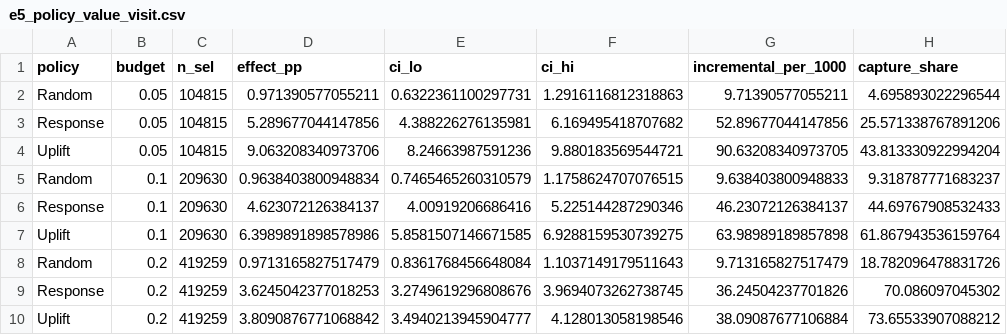
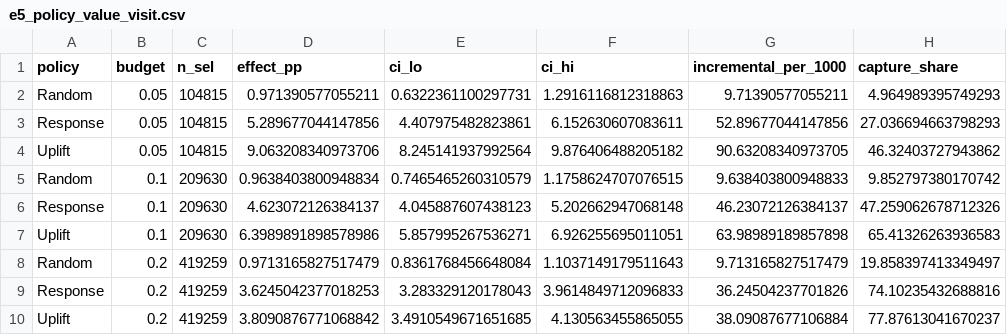
Before and after one commit to LucaSoleri02/lichess-retention-study, a CSV file: Criteo/outputs/tables/e5_policy_value_visit.csv, drawn as a sheet.

```diff
--- a/Criteo/outputs/tables/e5_policy_value_visit.csv
+++ b/Criteo/outputs/tables/e5_policy_value_visit.csv
@@ -1,10 +1,10 @@
 policy,budget,n_sel,effect_pp,ci_lo,ci_hi,incremental_per_1000,capture_share
-Random,0.05,104815,0.971390577055211,0.6322361100297731,1.2916116812318863,9.71390577055211,4.695893022296544
-Response,0.05,104815,5.289677044147856,4.388226276135981,6.169495418707682,52.89677044147856,25.571338767891206
-Uplift,0.05,104815,9.063208340973706,8.24663987591236,9.880183569544721,90.63208340973705,43.813330922994204
-Random,0.1,209630,0.9638403800948834,0.7465465260310579,1.1758624707076515,9.638403800948833,9.318787771683237
-Response,0.1,209630,4.623072126384137,4.00919206686416,5.225144287290346,46.23072126384137,44.69767908532433
-Uplift,0.1,209630,6.3989891898578986,5.8581507146671585,6.9288159530739275,63.98989189857898,61.867943536159764
-Random,0.2,419259,0.9713165827517479,0.8361768456648084,1.1037149179511643,9.713165827517479,18.782096478831726
-Response,0.2,419259,3.6245042377018253,3.2749619296808676,3.9694073262738745,36.24504237701826,70.086097045302
-Uplift,0.2,419259,3.8090876771068842,3.4940213945904777,4.128013058198546,38.09087677106884,73.65533907088212
+Random,0.05,104815,0.971390577055211,0.6322361100297731,1.2916116812318863,9.71390577055211,4.964989395749293
+Response,0.05,104815,5.289677044147856,4.407975482823861,6.152630607083611,52.89677044147856,27.036694663798293
+Uplift,0.05,104815,9.063208340973706,8.245141937992564,9.876406488205182,90.63208340973705,46.32403727943862
+Random,0.1,209630,0.9638403800948834,0.7465465260310579,1.1758624707076515,9.638403800948833,9.852797380170742
+Response,0.1,209630,4.623072126384137,4.045887607438123,5.202662947068148,46.23072126384137,47.259062678712326
+Uplift,0.1,209630,6.3989891898578986,5.857995267536271,6.926255695011051,63.98989189857898,65.41326263936583
+Random,0.2,419259,0.9713165827517479,0.8361768456648084,1.1037149179511643,9.713165827517479,19.858397413349497
+Response,0.2,419259,3.6245042377018253,3.283329120178043,3.9614849712096833,36.24504237701826,74.10235432688816
+Uplift,0.2,419259,3.8090876771068842,3.4910549671651685,4.130563455865055,38.09087677106884,77.87613041670237
```
Also changed, not shown: Criteo/outputs/tables/e5_policy_test_confirmation.csv, Criteo/outputs/tables/e5_policy_value_conversion.csv, 28 other files.
